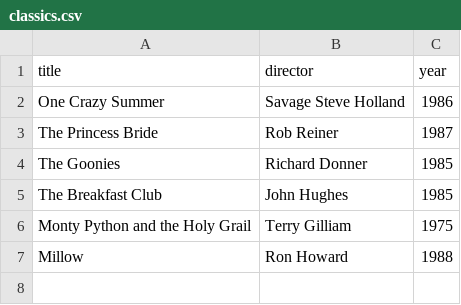
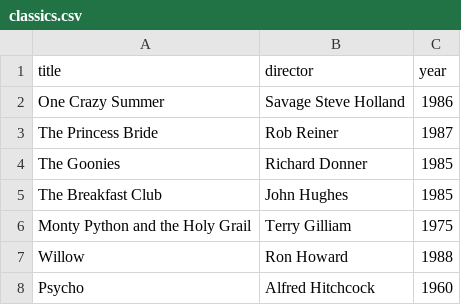
Before and after one commit to GabrielLima1227/webflyx, a CSV file: classics.csv, drawn as a sheet.

Commit message:
L: update classics

```diff
--- a/classics.csv
+++ b/classics.csv
@@ -6,2 +6,3 @@ The Breakfast Club, John Hughes, 1985
 Monty Python and the Holy Grail, Terry Gilliam, 1975
-Millow, Ron Howard, 1988
+Willow, Ron Howard, 1988
+Psycho, Alfred Hitchcock, 1960
```
